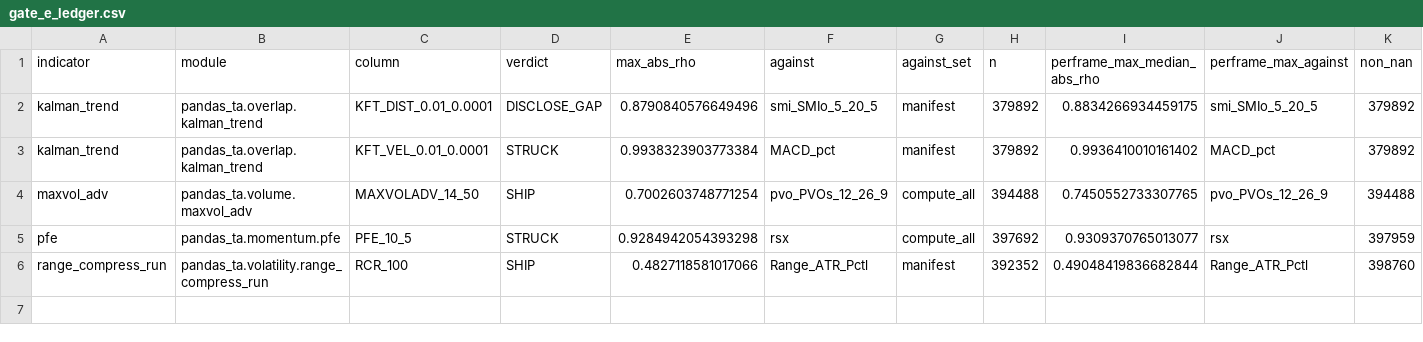
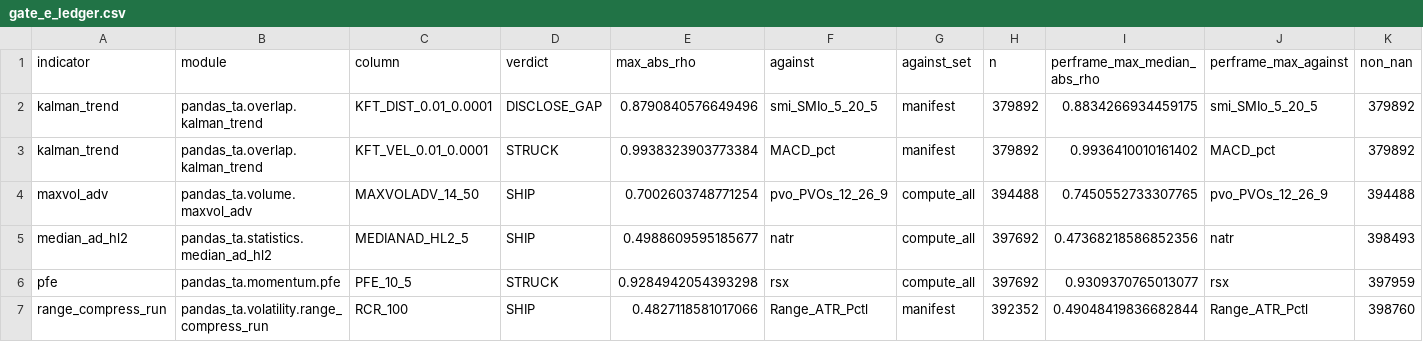
Before and after one commit to TolgaUyanik/PandasTa, a CSV file: docs/gate_e_ledger.csv, drawn as a sheet; only a part is shown; rows hold the shown columns only; the diff names each change by its address in the sheet, - before the commit and + after, or states it on an @@ line.

Commit message:
J-MEDIAN-AD-5: record Gate E (SHIP, max |rho| 0.4989 vs natr) in ledger and Measured doc. Refs #119

```diff
--- a/docs/gate_e_ledger.csv
+++ b/docs/gate_e_ledger.csv
+row 5: median_ad_hl2 | pandas_ta.statistics.median_ad_hl2 | MEDIANAD_HL2_5 | SHIP | 0.4988609595185677 | natr | compute_all | 397692 | 0.47368218586852356 | natr | 398493
```
Also changed, not shown: 1 other file.
